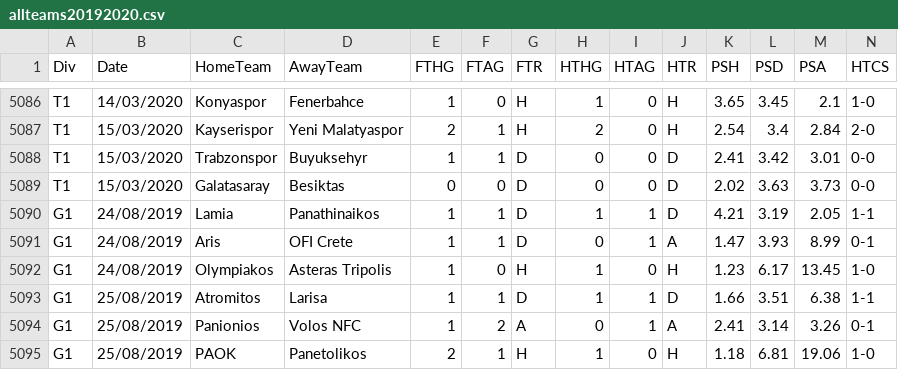
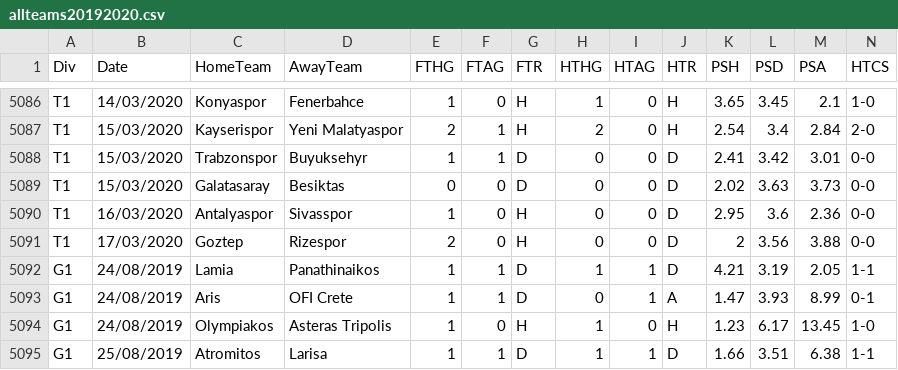
Before and after one commit to gitboyzorro5/FDAS, a CSV file: allteams20192020.csv, drawn as a sheet; only a part is shown, gaps mark what is left out; the shorter side is filled out with more unchanged rows; rows hold the shown columns only; the diff names each change by its address in the sheet, - before the commit and + after, or states it on an @@ line.

```diff
--- a/allteams20192020.csv
+++ b/allteams20192020.csv
+row 5090: T1 | 16/03/2020 | Antalyaspor | Sivasspor | 1 | 0 | H | 0 | 0 | D | 2.95 | 3.6 | 2.36 | 0-0
+row 5091: T1 | 17/03/2020 | Goztep | Rizespor | 2 | 0 | H | 0 | 0 | D | 2 | 3.56 | 3.88 | 0-0
```
Also changed, not shown: T1.csv, 10 other files.
